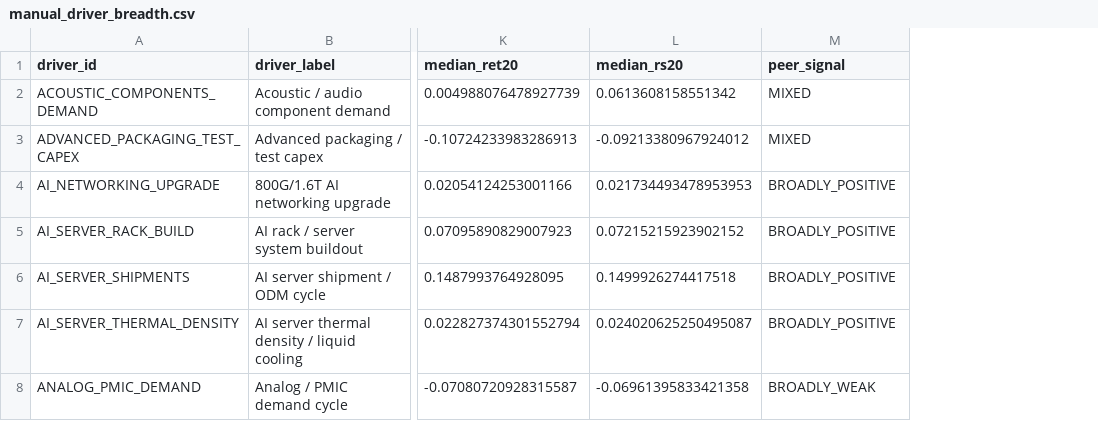
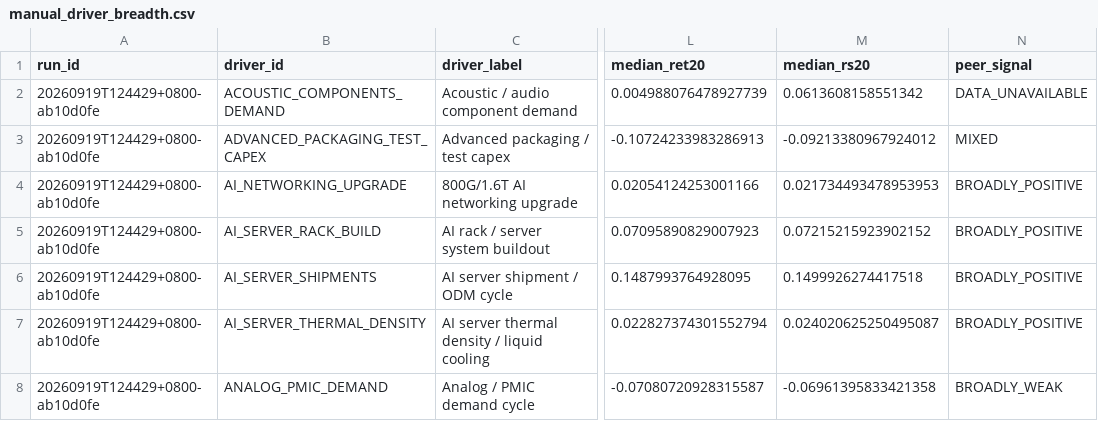
Before and after one commit to pa45251/alpha-hunter-v2, a CSV file: output/manual_driver_breadth.csv, drawn as a sheet; only a part is shown, gaps mark what is left out; addresses are those after the commit; the diff covers the shown part only; the diff names each change by its address in the sheet, - before the commit and + after, or states it on an @@ line.

```diff
--- a/output/manual_driver_breadth.csv
+++ b/output/manual_driver_breadth.csv
+column A (run_id), rows 2-8: all 20260919T124429+0800-ab10d0fe
-N2 (peer_signal): MIXED
+N2 (peer_signal): DATA_UNAVAILABLE
```
Also changed, not shown: 9 edited cells elsewhere in this file, output/causal_graph_audit.csv, output/discovery_snapshot.csv, 15 other files.
